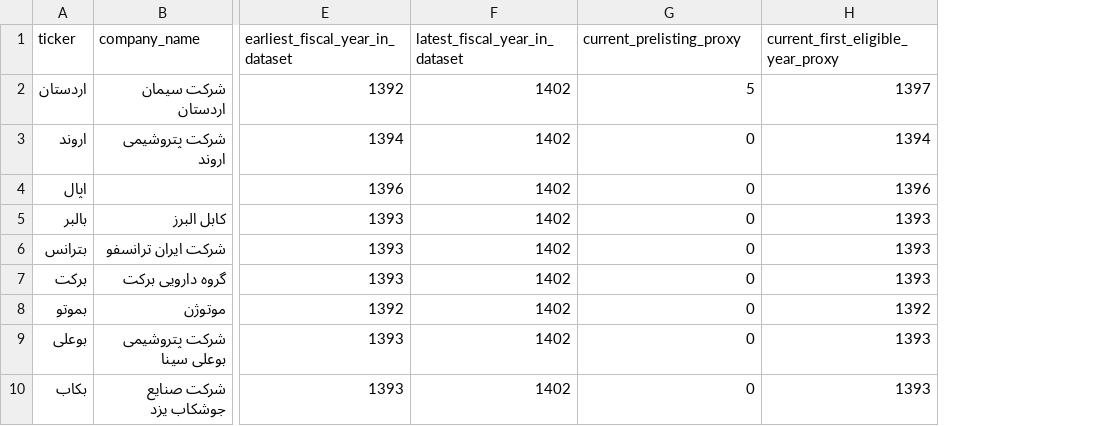
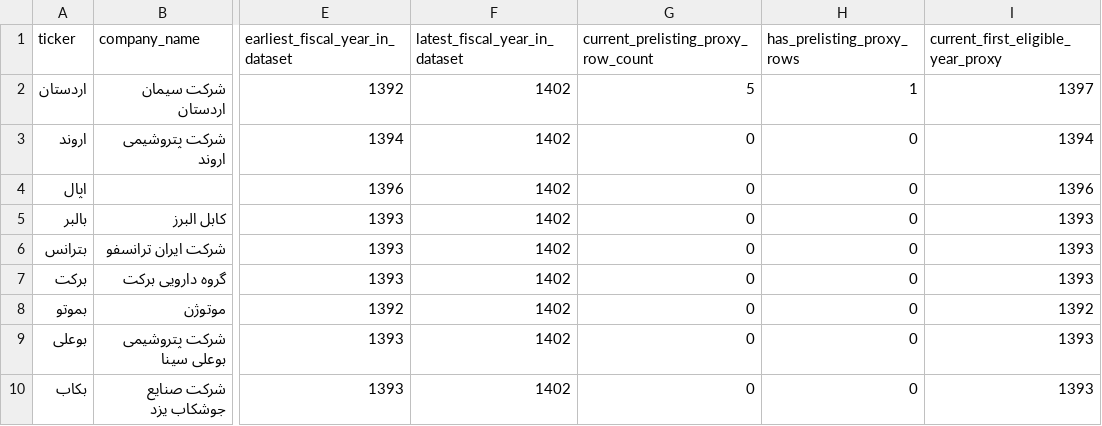
Before and after one commit to abtinasg/papermali, a CSV file: project/stage124/listing_master_template_stage124.csv, drawn as a sheet; only a part is shown, gaps mark what is left out; the diff names each change by its address in the sheet, - before the commit and + after, or states it on an @@ line.

```diff
--- a/project/stage124/listing_master_template_stage124.csv
+++ b/project/stage124/listing_master_template_stage124.csv
+column H (has_prelisting_proxy_rows), rows 2-10: 1 | 0 | 0 | 0 | 0 | 0 | 0 | 0 | 0
-G1: current_prelisting_proxy
+G1: current_prelisting_proxy_row_count
```
Also changed, not shown: 3 other files.
